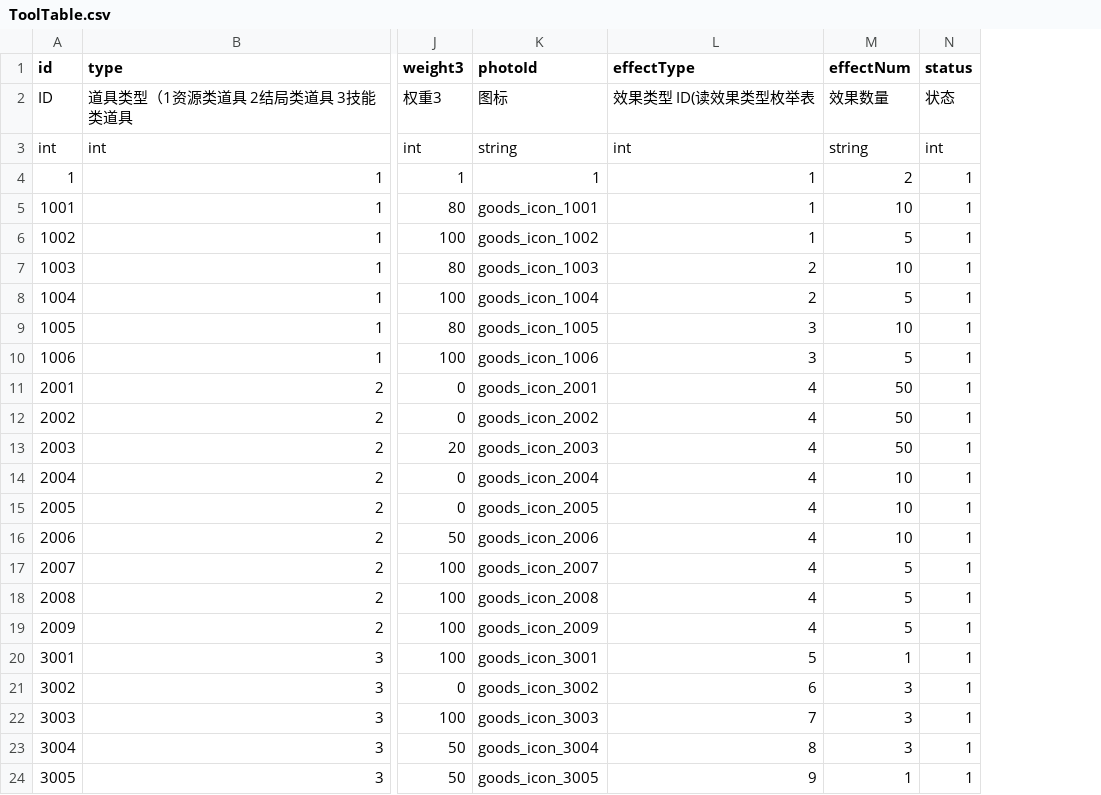
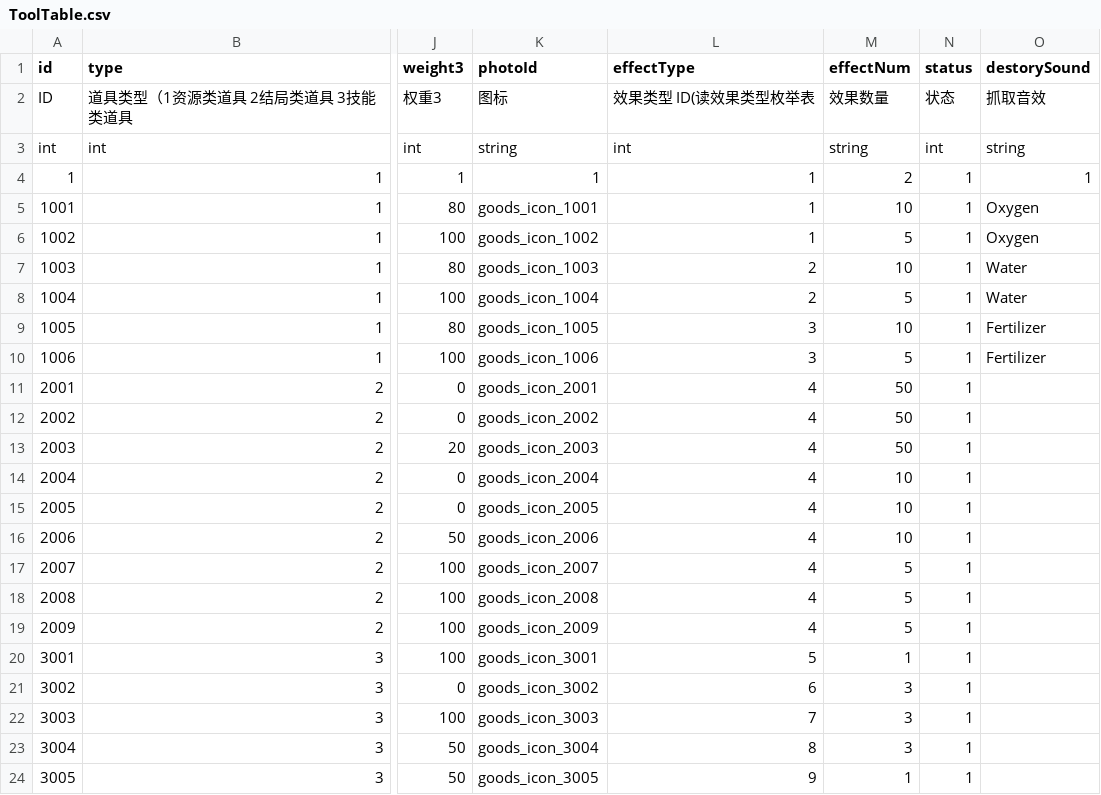
Before and after one commit to cnImpulse/GGJ2023, a CSV file: 项目/GBTGame/Assets/CSVFile/Json/ToolTable.csv, drawn as a sheet; only a part is shown, gaps mark what is left out; the diff names each change by its address in the sheet, - before the commit and + after, or states it on an @@ line.

```diff
--- a/项目/GBTGame/Assets/CSVFile/Json/ToolTable.csv
+++ b/项目/GBTGame/Assets/CSVFile/Json/ToolTable.csv
+column O (destorySound), rows 2-10: 抓取音效 | string | 1 | Oxygen | Oxygen | Water | Water | Fertilizer | Fertilizer
```
Also changed, not shown: 项目/GBTGame/Assets/CSVFile/Data/AudioID.csv, 20 other files.
